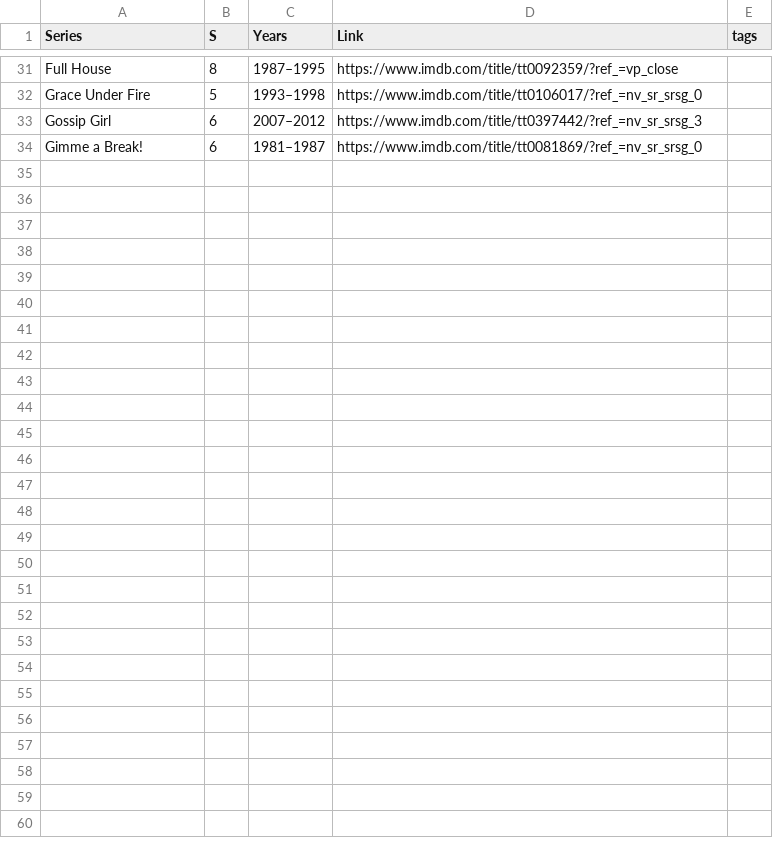
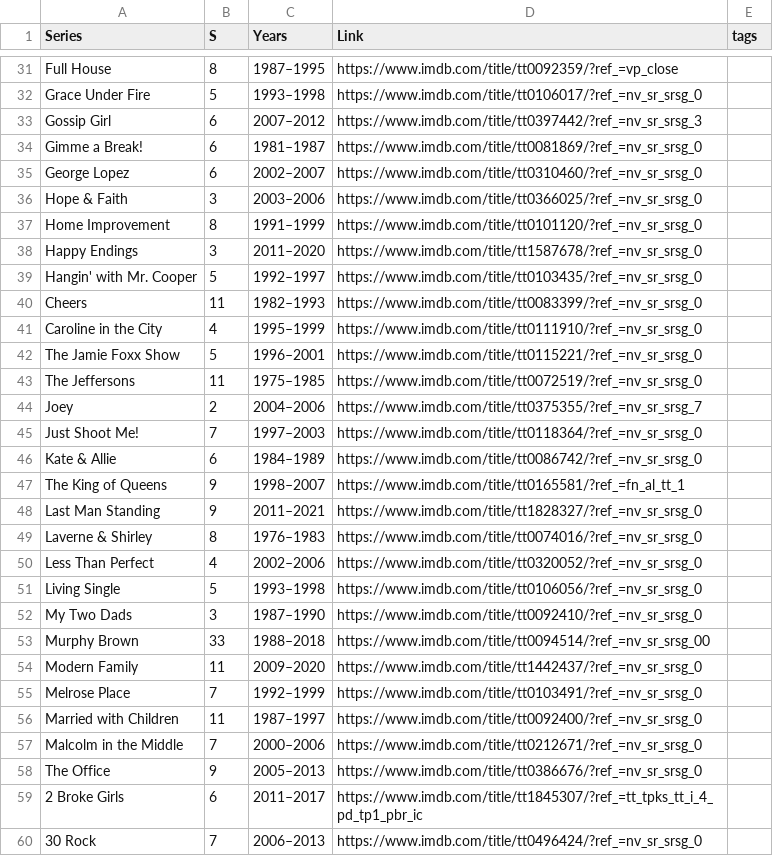
Before and after one commit to Poplotuz/poplotuz.github.io, a TSV file: _data/series.tsv, drawn as a sheet; only a part is shown, gaps mark what is left out.

Commit message:
added series

```diff
--- a/_data/series.tsv
+++ b/_data/series.tsv
@@ -34 +34,27 @@ Gossip Girl	6	2007–2012	https://www.imdb.com/title/tt0397442/?ref_=nv_sr_srsg_
 Gimme a Break!	6	1981–1987	https://www.imdb.com/title/tt0081869/?ref_=nv_sr_srsg_0	
+George Lopez	6	2002–2007	https://www.imdb.com/title/tt0310460/?ref_=nv_sr_srsg_0	
+Hope & Faith	3	2003–2006	https://www.imdb.com/title/tt0366025/?ref_=nv_sr_srsg_0	
+Home Improvement	8	1991–1999	https://www.imdb.com/title/tt0101120/?ref_=nv_sr_srsg_0	
+Happy Endings	3	2011–2020	https://www.imdb.com/title/tt1587678/?ref_=nv_sr_srsg_0	
+Hangin' with Mr. Cooper	5	1992–1997	https://www.imdb.com/title/tt0103435/?ref_=nv_sr_srsg_0	
+Cheers	11	1982–1993	https://www.imdb.com/title/tt0083399/?ref_=nv_sr_srsg_0	
+Caroline in the City	4	1995–1999	https://www.imdb.com/title/tt0111910/?ref_=nv_sr_srsg_0	
+The Jamie Foxx Show	5	1996–2001	https://www.imdb.com/title/tt0115221/?ref_=nv_sr_srsg_0	
+The Jeffersons	11	1975–1985	https://www.imdb.com/title/tt0072519/?ref_=nv_sr_srsg_0	
+Joey	2	2004–2006	https://www.imdb.com/title/tt0375355/?ref_=nv_sr_srsg_7	
+Just Shoot Me!	7	1997–2003	https://www.imdb.com/title/tt0118364/?ref_=nv_sr_srsg_0	
+Kate & Allie	6	1984–1989	https://www.imdb.com/title/tt0086742/?ref_=nv_sr_srsg_0	
+The King of Queens	9	1998–2007	https://www.imdb.com/title/tt0165581/?ref_=fn_al_tt_1	
+Last Man Standing	9	2011–2021	https://www.imdb.com/title/tt1828327/?ref_=nv_sr_srsg_0	
+Laverne & Shirley	8	1976–1983	https://www.imdb.com/title/tt0074016/?ref_=nv_sr_srsg_0	
+Less Than Perfect	4	2002–2006	https://www.imdb.com/title/tt0320052/?ref_=nv_sr_srsg_0	
+Living Single	5	1993–1998	https://www.imdb.com/title/tt0106056/?ref_=nv_sr_srsg_0	
+My Two Dads	3	1987–1990	https://www.imdb.com/title/tt0092410/?ref_=nv_sr_srsg_0	
+Murphy Brown	33	1988–2018	https://www.imdb.com/title/tt0094514/?ref_=nv_sr_srsg_00	
+Modern Family	11	2009–2020	https://www.imdb.com/title/tt1442437/?ref_=nv_sr_srsg_0	
+Melrose Place	7	1992–1999	https://www.imdb.com/title/tt0103491/?ref_=nv_sr_srsg_0	
+Married with Children	11	1987–1997	https://www.imdb.com/title/tt0092400/?ref_=nv_sr_srsg_0	
+Malcolm in the Middle	7	2000–2006	https://www.imdb.com/title/tt0212671/?ref_=nv_sr_srsg_0	
+The Office	9	2005–2013	https://www.imdb.com/title/tt0386676/?ref_=nv_sr_srsg_0	
+2 Broke Girls	6	2011–2017	https://www.imdb.com/title/tt1845307/?ref_=tt_tpks_tt_i_4_pd_tp1_pbr_ic	
+30 Rock	7	2006–2013	https://www.imdb.com/title/tt0496424/?ref_=nv_sr_srsg_0	
```
